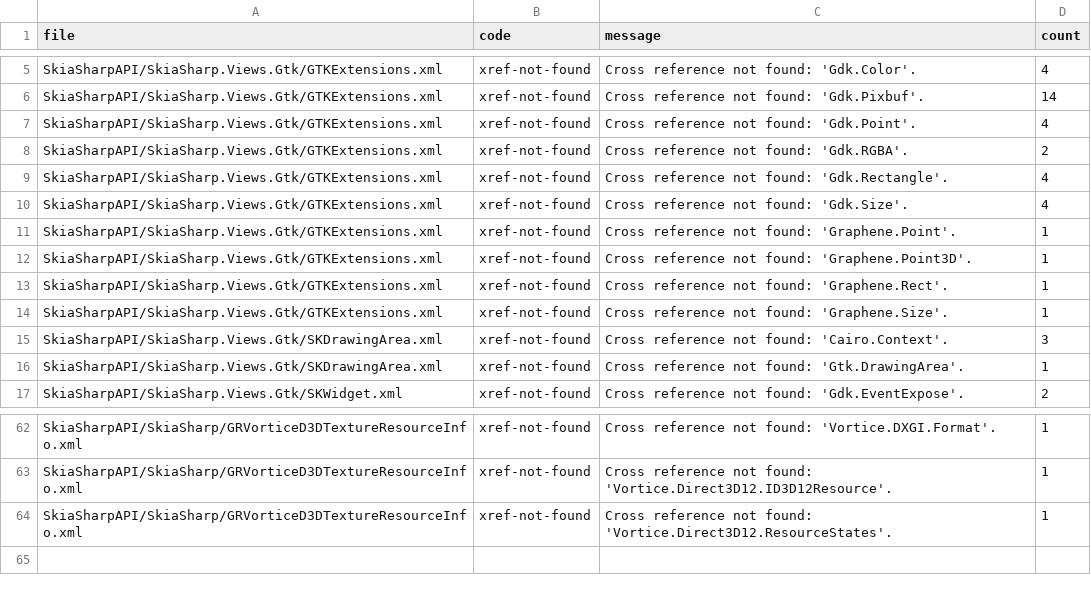
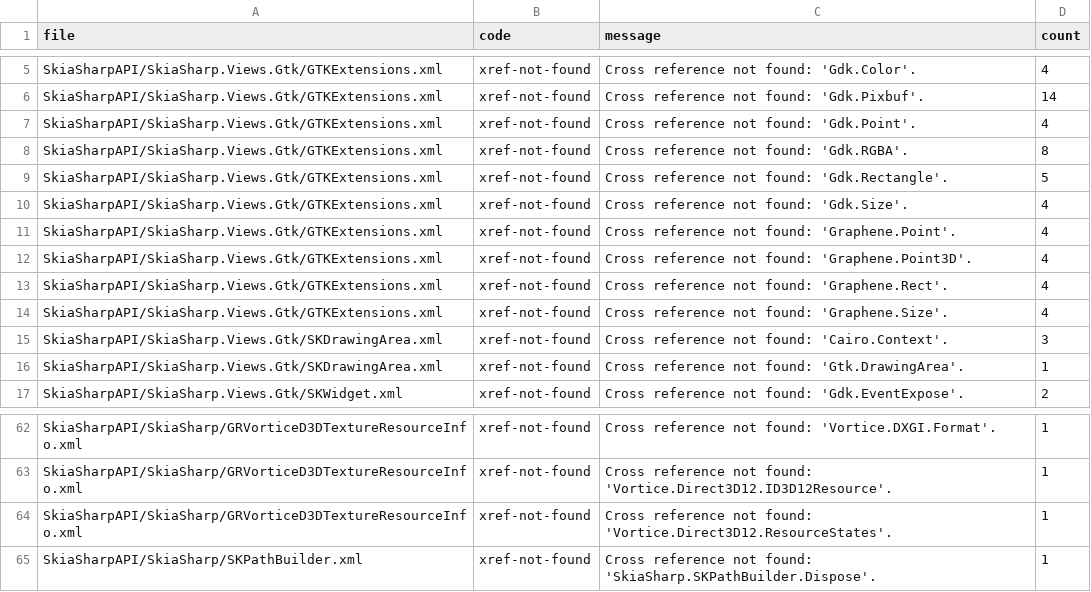
Before and after one commit to mono/SkiaSharp-API-docs, a CSV file: .github/known-warnings.csv, drawn as a sheet; only a part is shown, gaps mark what is left out.

```diff
--- a/.github/known-warnings.csv
+++ b/.github/known-warnings.csv
@@ -7,9 +7,9 @@ SkiaSharpAPI/SkiaSharp.Views.Gtk/GTKExtensions.xml,xref-not-found,Cross referenc
 SkiaSharpAPI/SkiaSharp.Views.Gtk/GTKExtensions.xml,xref-not-found,Cross reference not found: 'Gdk.Point'.,4
-SkiaSharpAPI/SkiaSharp.Views.Gtk/GTKExtensions.xml,xref-not-found,Cross reference not found: 'Gdk.RGBA'.,2
-SkiaSharpAPI/SkiaSharp.Views.Gtk/GTKExtensions.xml,xref-not-found,Cross reference not found: 'Gdk.Rectangle'.,4
+SkiaSharpAPI/SkiaSharp.Views.Gtk/GTKExtensions.xml,xref-not-found,Cross reference not found: 'Gdk.RGBA'.,8
+SkiaSharpAPI/SkiaSharp.Views.Gtk/GTKExtensions.xml,xref-not-found,Cross reference not found: 'Gdk.Rectangle'.,5
 SkiaSharpAPI/SkiaSharp.Views.Gtk/GTKExtensions.xml,xref-not-found,Cross reference not found: 'Gdk.Size'.,4
-SkiaSharpAPI/SkiaSharp.Views.Gtk/GTKExtensions.xml,xref-not-found,Cross reference not found: 'Graphene.Point'.,1
-SkiaSharpAPI/SkiaSharp.Views.Gtk/GTKExtensions.xml,xref-not-found,Cross reference not found: 'Graphene.Point3D'.,1
-SkiaSharpAPI/SkiaSharp.Views.Gtk/GTKExtensions.xml,xref-not-found,Cross reference not found: 'Graphene.Rect'.,1
-SkiaSharpAPI/SkiaSharp.Views.Gtk/GTKExtensions.xml,xref-not-found,Cross reference not found: 'Graphene.Size'.,1
+SkiaSharpAPI/SkiaSharp.Views.Gtk/GTKExtensions.xml,xref-not-found,Cross reference not found: 'Graphene.Point'.,4
+SkiaSharpAPI/SkiaSharp.Views.Gtk/GTKExtensions.xml,xref-not-found,Cross reference not found: 'Graphene.Point3D'.,4
+SkiaSharpAPI/SkiaSharp.Views.Gtk/GTKExtensions.xml,xref-not-found,Cross reference not found: 'Graphene.Rect'.,4
+SkiaSharpAPI/SkiaSharp.Views.Gtk/GTKExtensions.xml,xref-not-found,Cross reference not found: 'Graphene.Size'.,4
 SkiaSharpAPI/SkiaSharp.Views.Gtk/SKDrawingArea.xml,xref-not-found,Cross reference not found: 'Cairo.Context'.,3
@@ -64 +64,2 @@ SkiaSharpAPI/SkiaSharp/GRVorticeD3DTextureResourceInfo.xml,xref-not-found,Cross
 SkiaSharpAPI/SkiaSharp/GRVorticeD3DTextureResourceInfo.xml,xref-not-found,Cross reference not found: 'Vortice.Direct3D12.ResourceStates'.,1
+SkiaSharpAPI/SkiaSharp/SKPathBuilder.xml,xref-not-found,Cross reference not found: 'SkiaSharp.SKPathBuilder.Dispose'.,1
```
